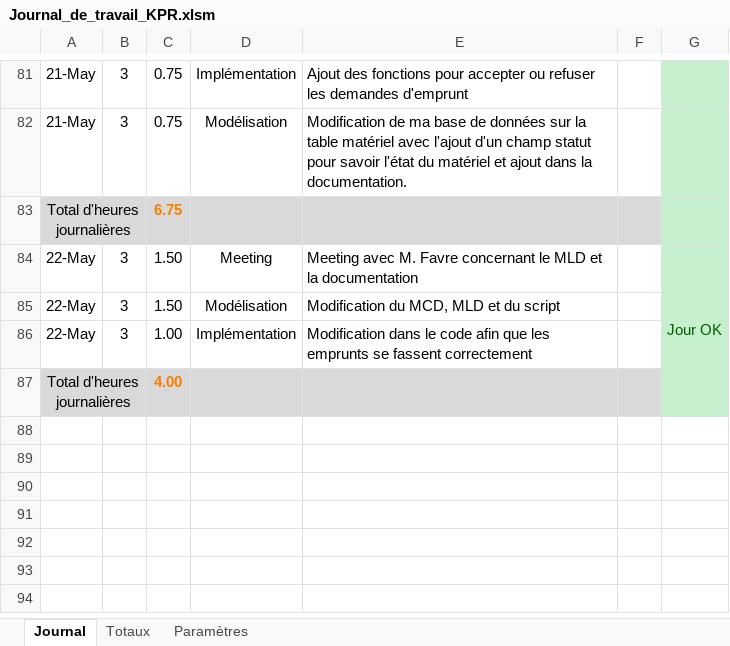
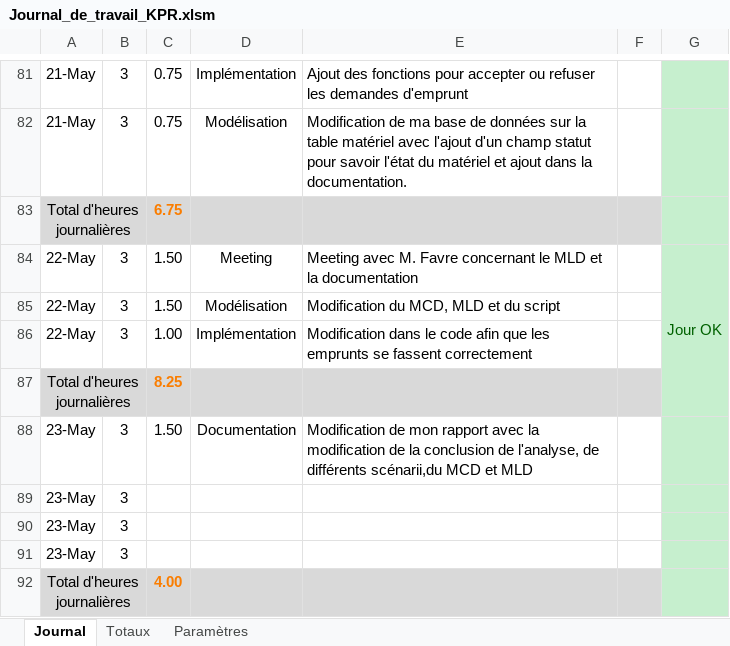
Before and after one commit to KevinPasteur/TPI2019, an Excel workbook: Documentation/Journal/Journal_de_travail_KPR.xlsm, sheet Journal, drawn as a sheet; only a part is shown, gaps mark what is left out; values as stored, in another font and other column widths than the file's, no borders; charts and pictures not drawn; removed rows and columns are numbered as before the commit, all else as after; the diff names each change by its address in the sheet, - before the commit and + after, or states it on an @@ line.

Commit message:
Modification de mon rapport (Modification des scenarii, Modification de la conclusion analyse, modification de l'introduction)

```diff
--- a/Documentation/Journal/Journal_de_travail_KPR.xlsm (sheet Journal)
+++ b/Documentation/Journal/Journal_de_travail_KPR.xlsm (sheet Journal)
-G84:G87 merged
+G84:G87 merged
+row 87: Total d'heures journalières |  | 8.25
+row 88: 23-May | 3 | 1.50 | Documentation | Modification de mon rapport avec la modification de la conclusion de l'analyse, de différents scénarii,du MCD et MLD
+row 89: 23-May | 3
+row 90: 23-May | 3
+row 91: 23-May | 3
```
Also changed, not shown: 3 other files.
